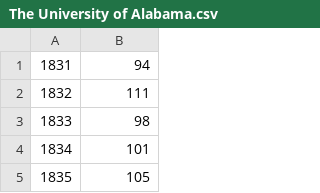
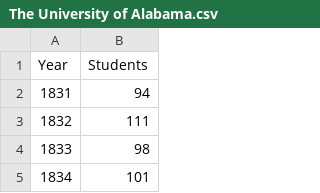
Before and after one commit to hank199599/master_analysis_data_storage, a CSV file: The University of Alabama.csv, drawn as a sheet; only a part is shown; the shorter side is filled out with more unchanged rows.

Commit message:
Update The University of Alabama.csv

```diff
--- a/The University of Alabama.csv
+++ b/The University of Alabama.csv
@@ -1 +1,2 @@
+Year,Students
 1831,94
```
